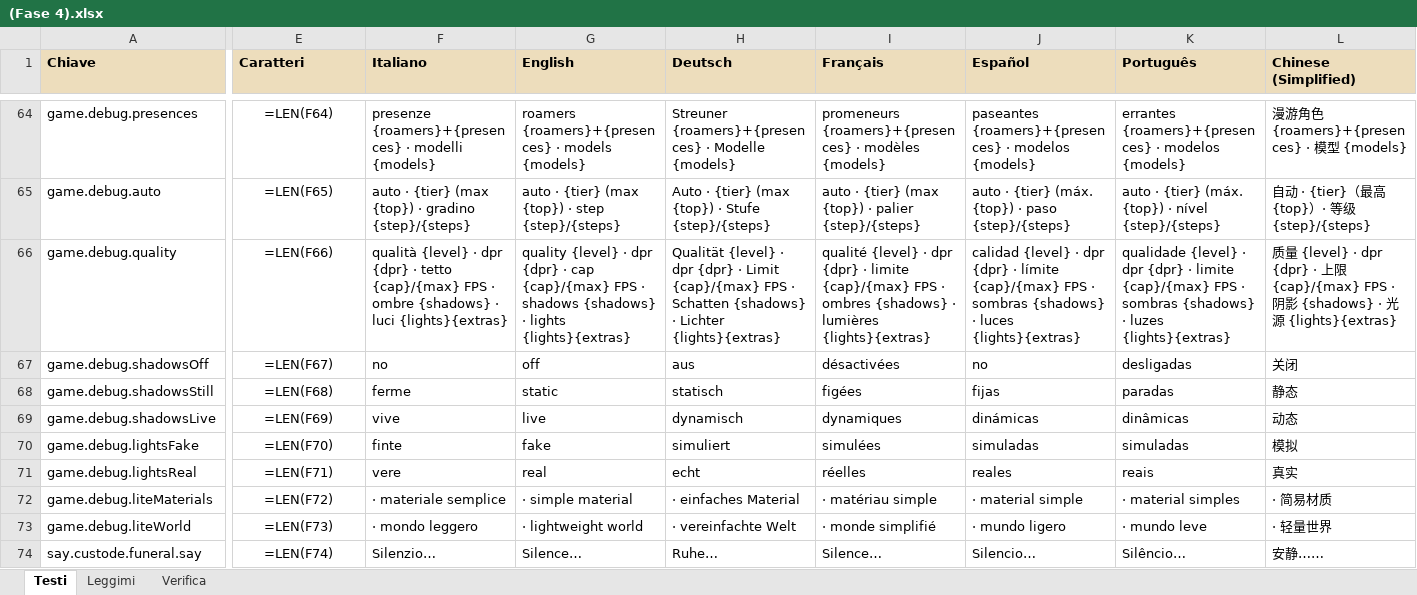
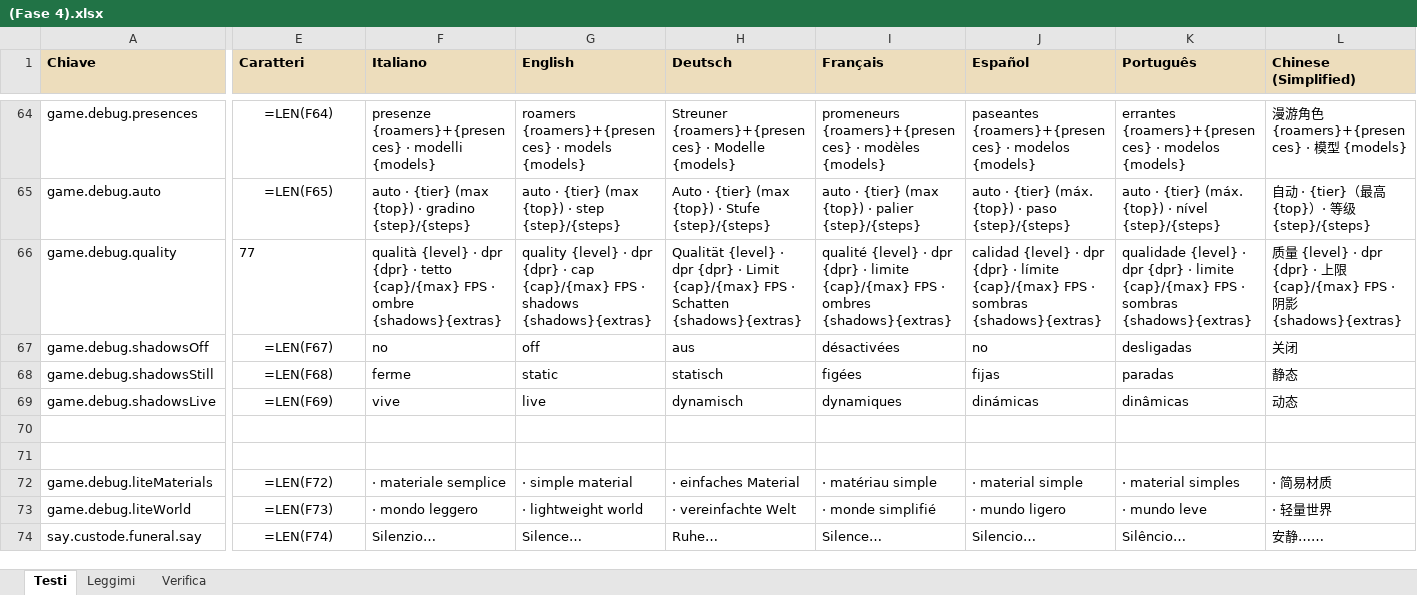
Before and after one commit to taiodoio/Necrothing, an Excel workbook: Production/docs/(Fase 4).xlsx, sheet Testi, drawn as a sheet; only a part is shown, gaps mark what is left out; values as stored, in another font and other column widths than the file's, no borders; formulas without a stored value are shown as written; conditional formats not drawn; rows hold the shown columns only; the diff covers the shown part only; the diff names each change by its address in the sheet, - before the commit and + after, or states it on an @@ line.

```diff
--- a/Production/docs/(Fase 4).xlsx (sheet Testi)
+++ b/Production/docs/(Fase 4).xlsx (sheet Testi)
-E66 (Caratteri): =LEN(F66)
+E66 (Caratteri): 77
-E66 alignment: center
+E66 alignment: left
-F66 (Italiano): …· ombre {shadows} · luci {lights}{extras}
+F66 (Italiano): …· ombre {shadows}{extras}
-G66 (English): …· shadows {shadows} · lights {lights}{extras}
+G66 (English): …· shadows {shadows}{extras}
-H66 (Deutsch): …· Schatten {shadows} · Lichter {lights}{extras}
+H66 (Deutsch): …· Schatten {shadows}{extras}
-I66 (Français): …· ombres {shadows} · lumières {lights}{extras}
+I66 (Français): …· ombres {shadows}{extras}
-J66 (Español): …· sombras {shadows} · luces {lights}{extras}
+J66 (Español): …· sombras {shadows}{extras}
-K66 (Português): …· sombras {shadows} · luzes {lights}{extras}
+K66 (Português): …· sombras {shadows}{extras}
-L66 (Chinese (Simplified)): …影 {shadows} · 光源 {lights}{extras}
+L66 (Chinese (Simplified)): …影 {shadows}{extras}
-row 70: game.debug.lightsFake | =LEN(F70) | finte | fake | simuliert | simulées | simuladas | simuladas | 模拟
+row 70: (empty)
-row 71: game.debug.lightsReal | =LEN(F71) | vere | real | echt | réelles | reales | reais | 真实
+row 71: (empty)
```
Also changed, not shown: 3 edited cells elsewhere in this sheet, CMS/Necrothing CMS - traduzioni.xlsx, 17 other files.
